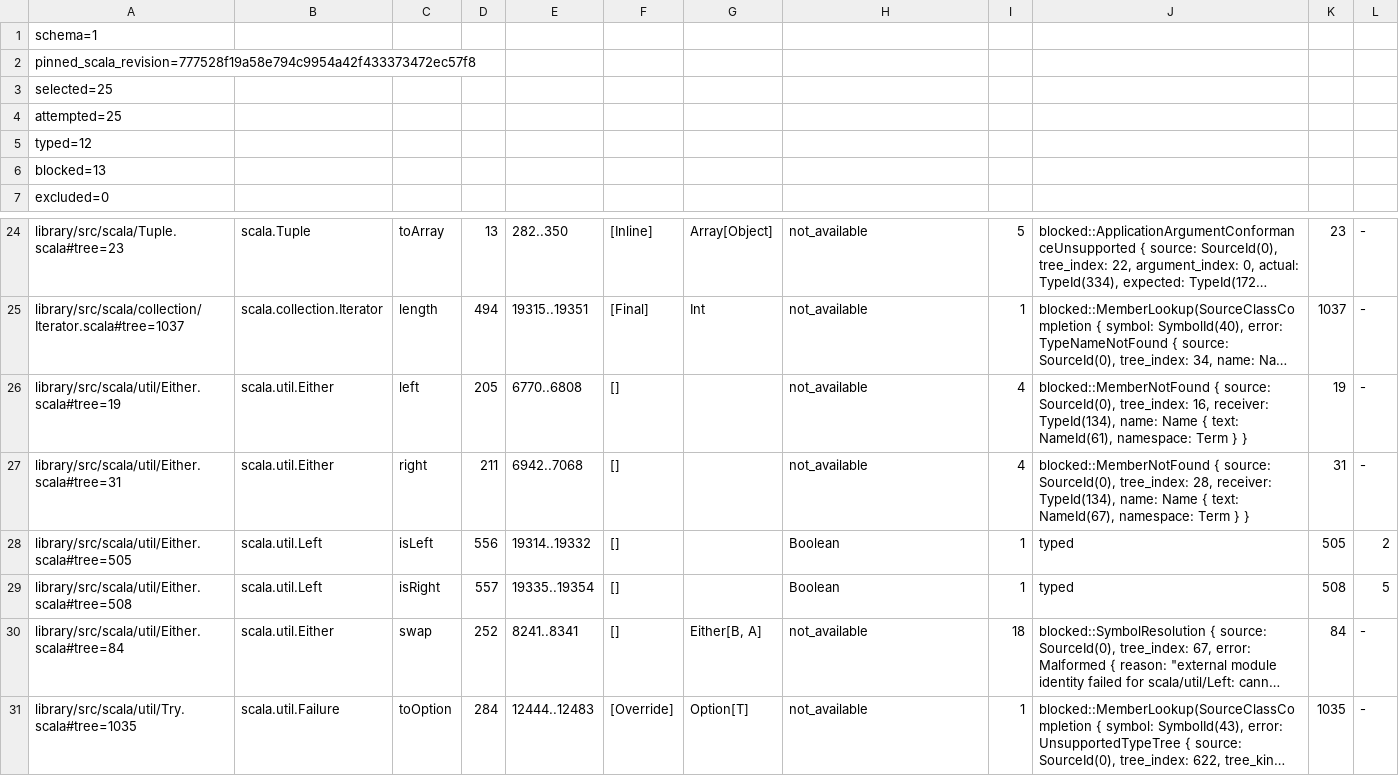
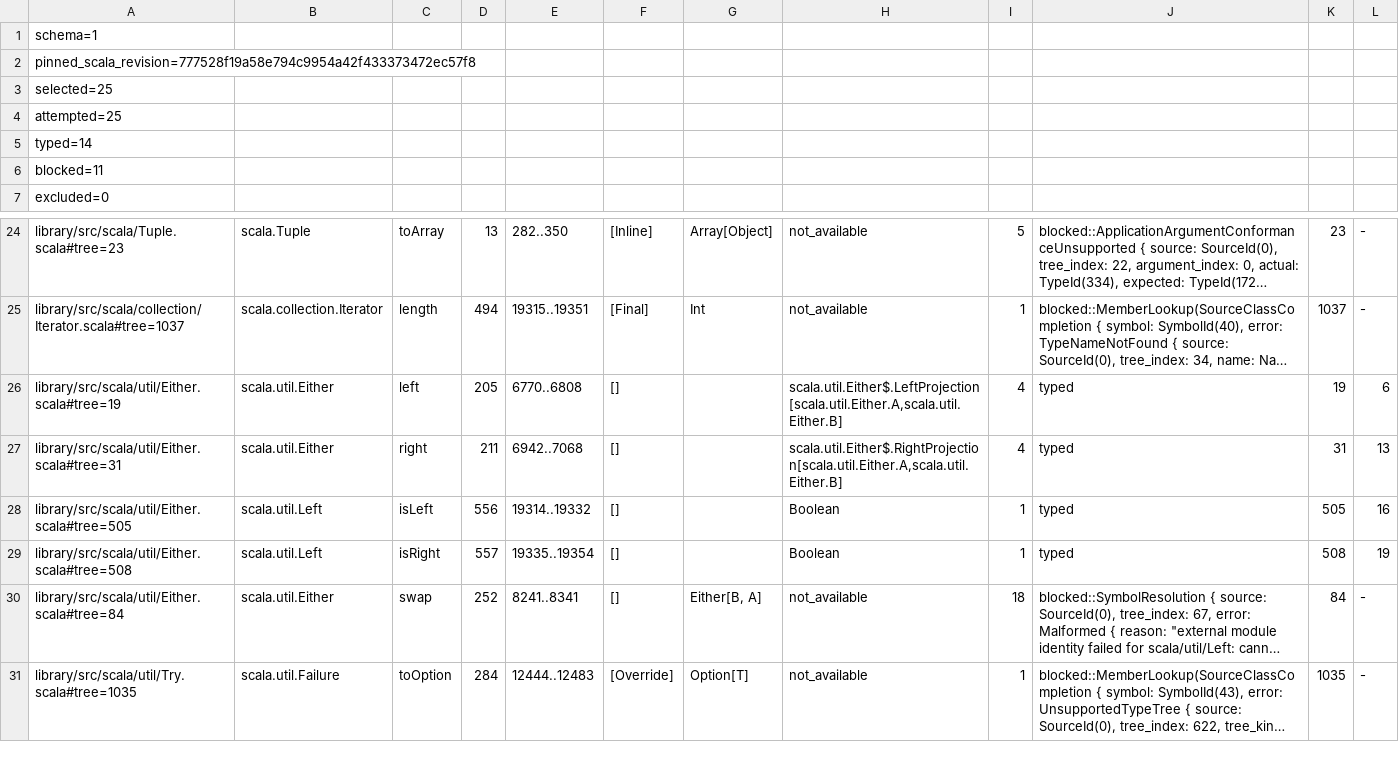
Before and after one commit to scytrowski/dotty-rs, a TSV file: docs/typer-either-nested-projection-3.9.0.tsv, drawn as a sheet; only a part is shown, gaps mark what is left out; long unchanged cells end in …; the diff names each change by its address in the sheet, - before the commit and + after, or states it on an @@ line.

Commit message:
docs(typer): record nested Either projection typing

```diff
--- a/docs/typer-either-nested-projection-3.9.0.tsv
+++ b/docs/typer-either-nested-projection-3.9.0.tsv
-A5: typed=12
+A5: typed=14
-A6: blocked=13
+A6: blocked=11
-H26: not_available
+H26: scala.util.Either$.LeftProjection[scala.util.Either.A,scala.util.Either.B]
-J26: blocked::MemberNotFound { source: SourceId(0), tree_index: 16, receiver: TypeId(134), name: Name { text: NameId(61), namespace: Term } }
+J26: typed
-L26: -
+L26: 6
-H27: not_available
+H27: scala.util.Either$.RightProjection[scala.util.Either.A,scala.util.Either.B]
-J27: blocked::MemberNotFound { source: SourceId(0), tree_index: 28, receiver: TypeId(134), name: Name { text: NameId(67), namespace: Term } }
+J27: typed
-L27: -
+L27: 13
-L28: 2
+L28: 16
-L29: 5
+L29: 19
```
Also changed, not shown: 1 other file.
